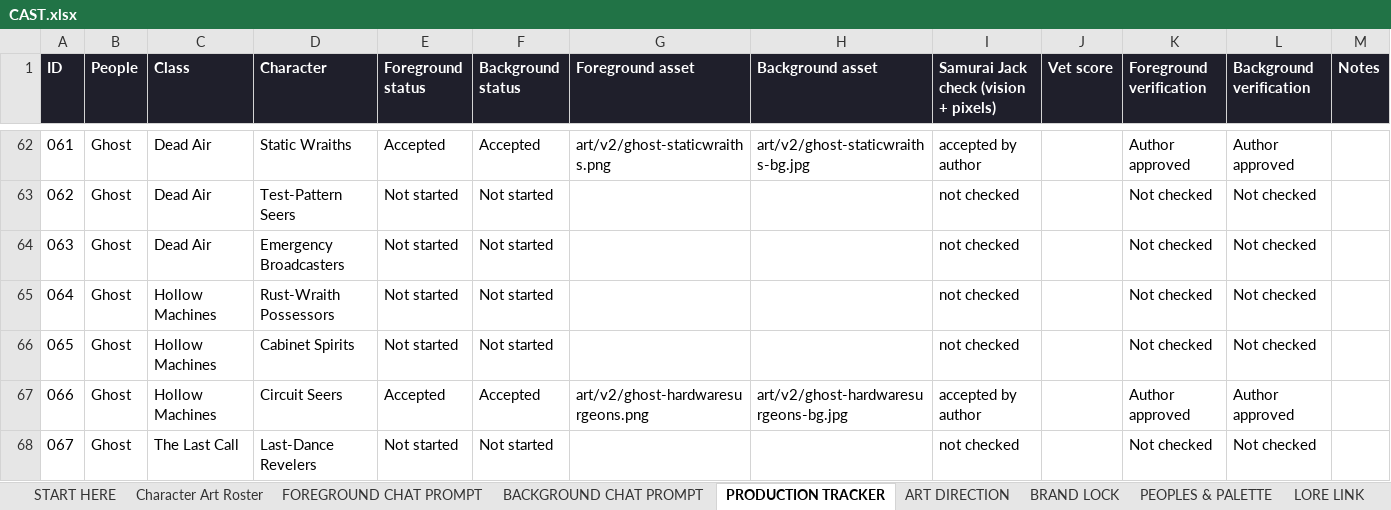
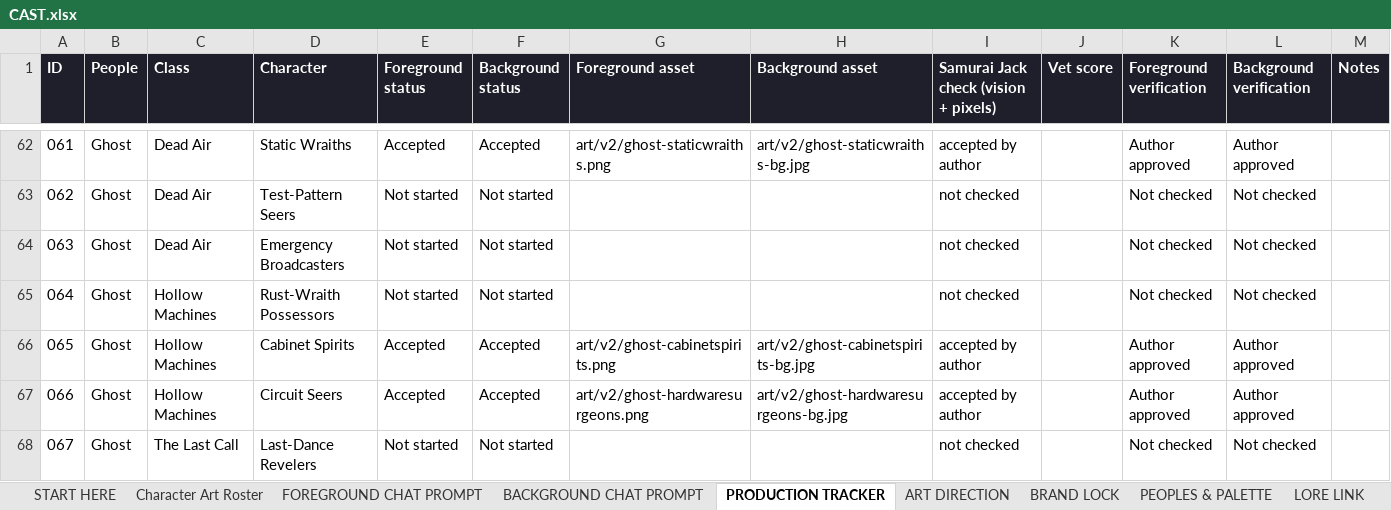
Before and after one commit to JHGruver/NewerDarkAges, an Excel workbook: CAST.xlsx, sheet PRODUCTION TRACKER, drawn as a sheet; only a part is shown, gaps mark what is left out; values as stored, in another font and other column widths than the file's, no borders; conditional formats not drawn; the diff names each change by its address in the sheet, - before the commit and + after, or states it on an @@ line.

```diff
--- a/CAST.xlsx (sheet PRODUCTION TRACKER)
+++ b/CAST.xlsx (sheet PRODUCTION TRACKER)
-E66 (Foreground status): Not started
+E66 (Foreground status): Accepted
-F66 (Background status): Not started
+F66 (Background status): Accepted
-G66 (Foreground asset): (empty)
+G66 (Foreground asset): art/v2/ghost-cabinetspirits.png
-H66 (Background asset): (empty)
+H66 (Background asset): art/v2/ghost-cabinetspirits-bg.jpg
-I66: not checked
+I66: accepted by author
-K66 (Foreground verification): Not checked
+K66 (Foreground verification): Author approved
-L66 (Background verification): Not checked
+L66 (Background verification): Author approved
```
Also changed, not shown: sheet Character Art Roster, sheet VALIDATION, sheet START HERE, 9 other files.
